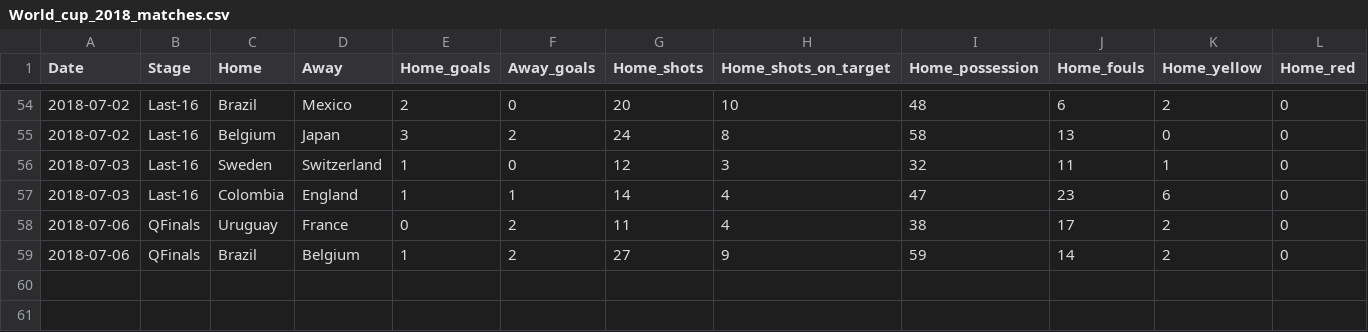
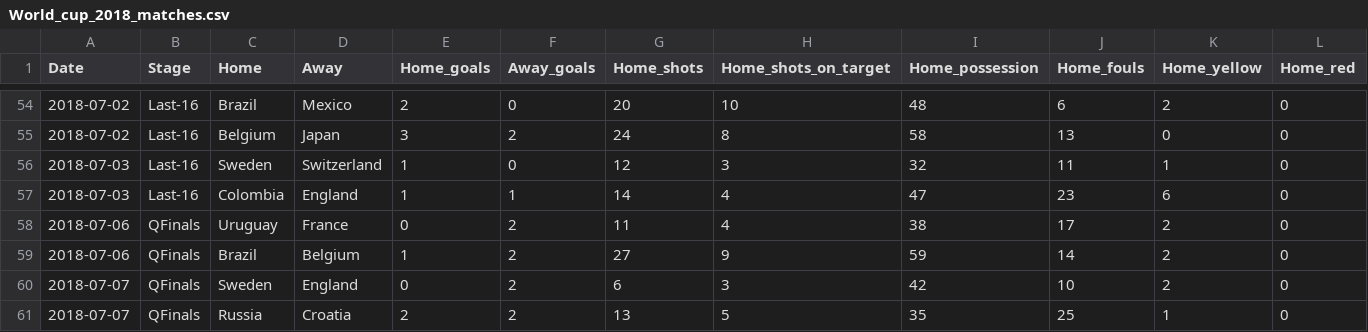
Before and after one commit to kjytay/FIFA-world-cup-2018, a CSV file: Data/World_cup_2018_matches.csv, drawn as a sheet; only a part is shown, gaps mark what is left out; rows hold the shown columns only; the diff names each change by its address in the sheet, - before the commit and + after, or states it on an @@ line.

```diff
--- a/Data/World_cup_2018_matches.csv
+++ b/Data/World_cup_2018_matches.csv
+row 60: 2018-07-07 | QFinals | Sweden | England | 0 | 2 | 6 | 3 | 42 | 10 | 2 | 0
+row 61: 2018-07-07 | QFinals | Russia | Croatia | 2 | 2 | 13 | 5 | 35 | 25 | 1 | 0
```
Also changed, not shown: Data/World_cup_2018_country.csv, Data/World_cup_2018_goals.csv.
